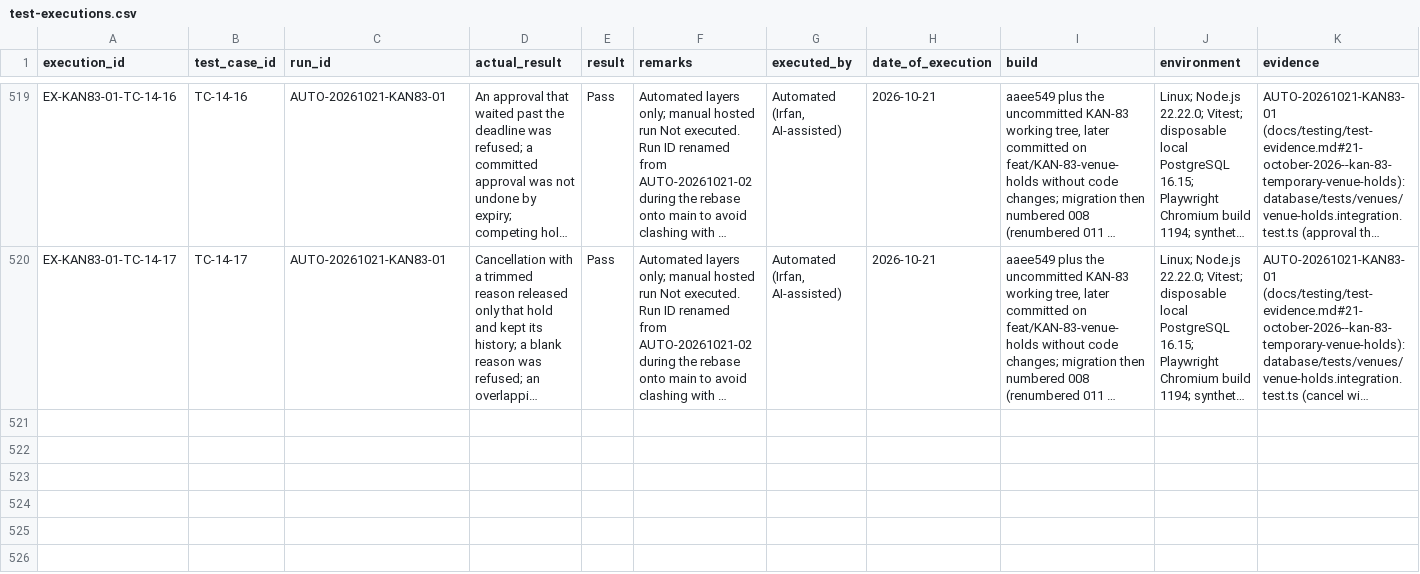
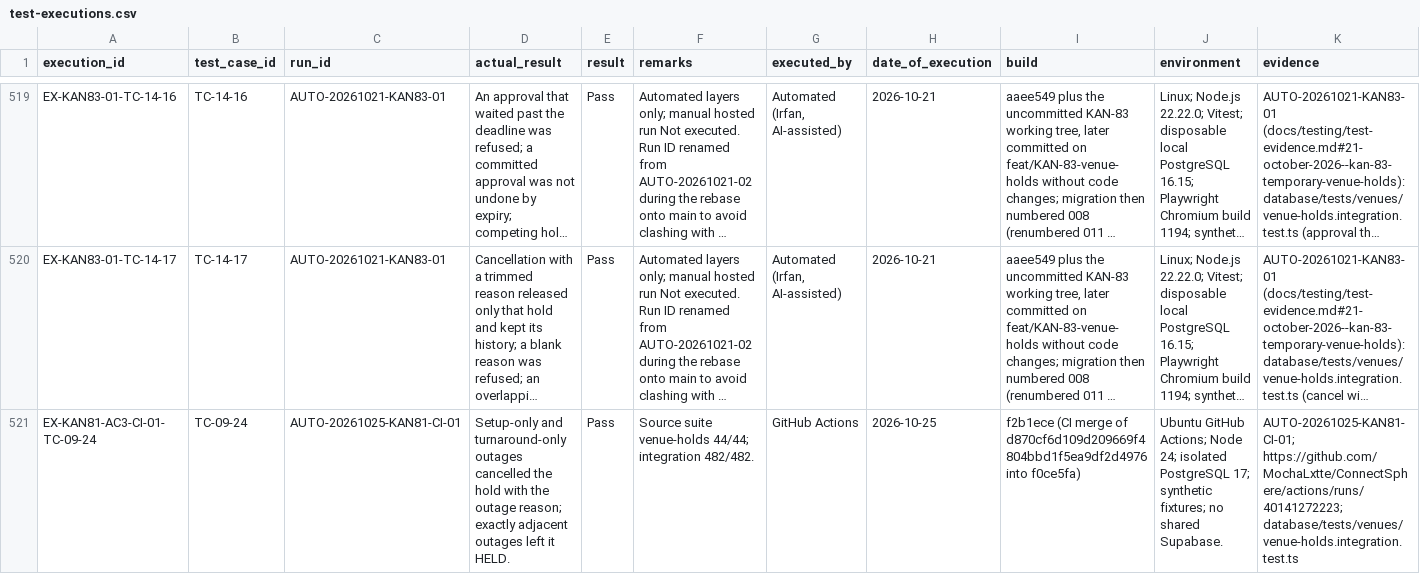
Before and after one commit to MochaLxtte/ConnectSphere, a CSV file: docs/testing/test-executions.csv, drawn as a sheet; only a part is shown, gaps mark what is left out; long unchanged cells end in …; the diff names each change by its address in the sheet, - before the commit and + after, or states it on an @@ line.

```diff
--- a/docs/testing/test-executions.csv
+++ b/docs/testing/test-executions.csv
+row 521: EX-KAN81-AC3-CI-01-TC-09-24 | TC-09-24 | AUTO-20261025-KAN81-CI-01 | Setup-only and turnaround-only outages cancelled the hold with the outage reason; exactly adjacent outages left it HELD. | Pass | Source suite venue-holds 44/44; integration 482/482. | GitHub Actions | 2026-10-25 | f2b1ece (CI merge of d870cf6d109d209669f4804bbd1f5ea9df2d4976 into f0ce5fa) | Ubuntu GitHub Actions; Node 24; isolated PostgreSQL 17; synthetic fixtures; no shared Supabase. | AUTO-20261025-KAN81-CI-01; https://github.com/MochaLxtte/ConnectSphere/actions/runs/40141272223; database/tests/venues/venue-holds.integration.test.ts
```
Also changed, not shown: docs/requirements/traceability.csv, docs/testing/test-cases.csv, 2 other files.
